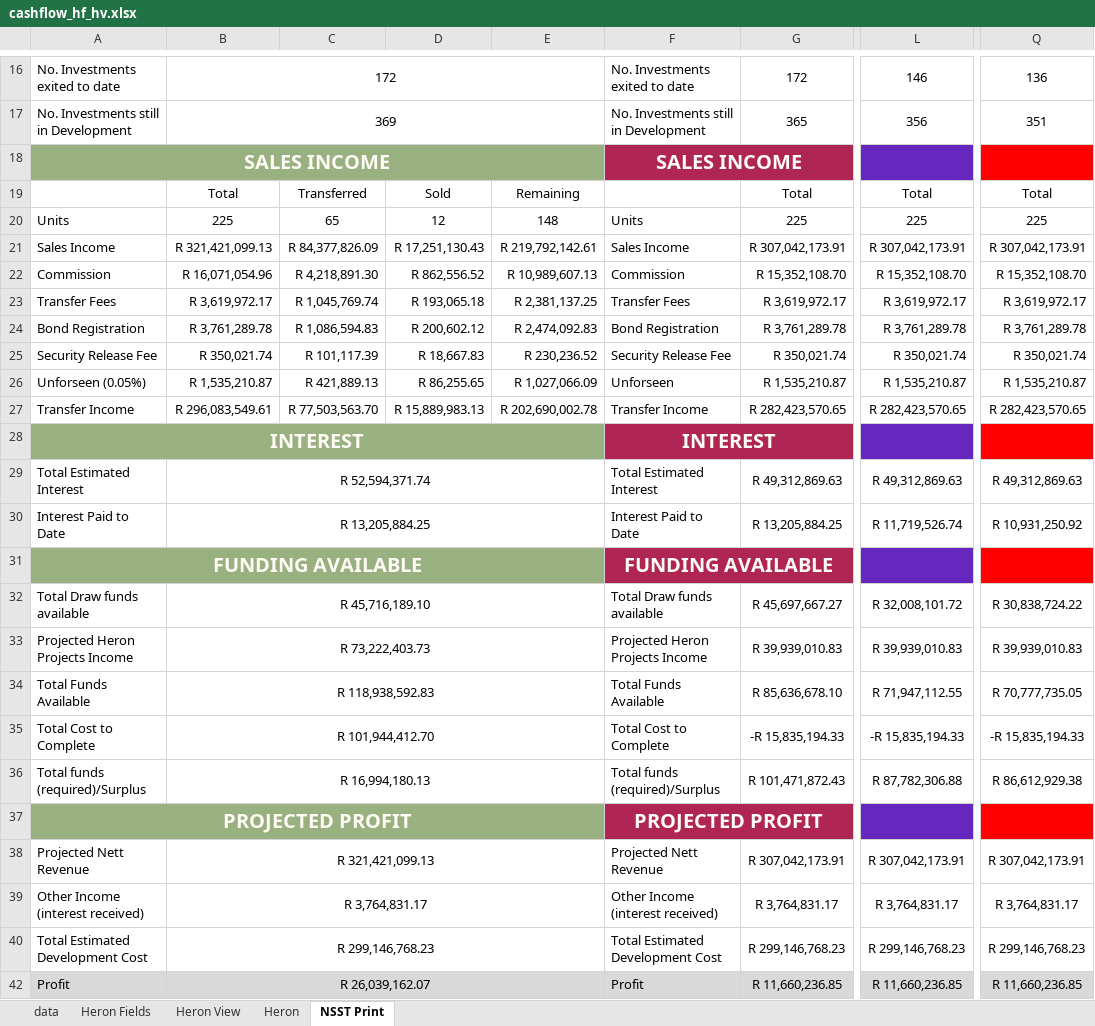
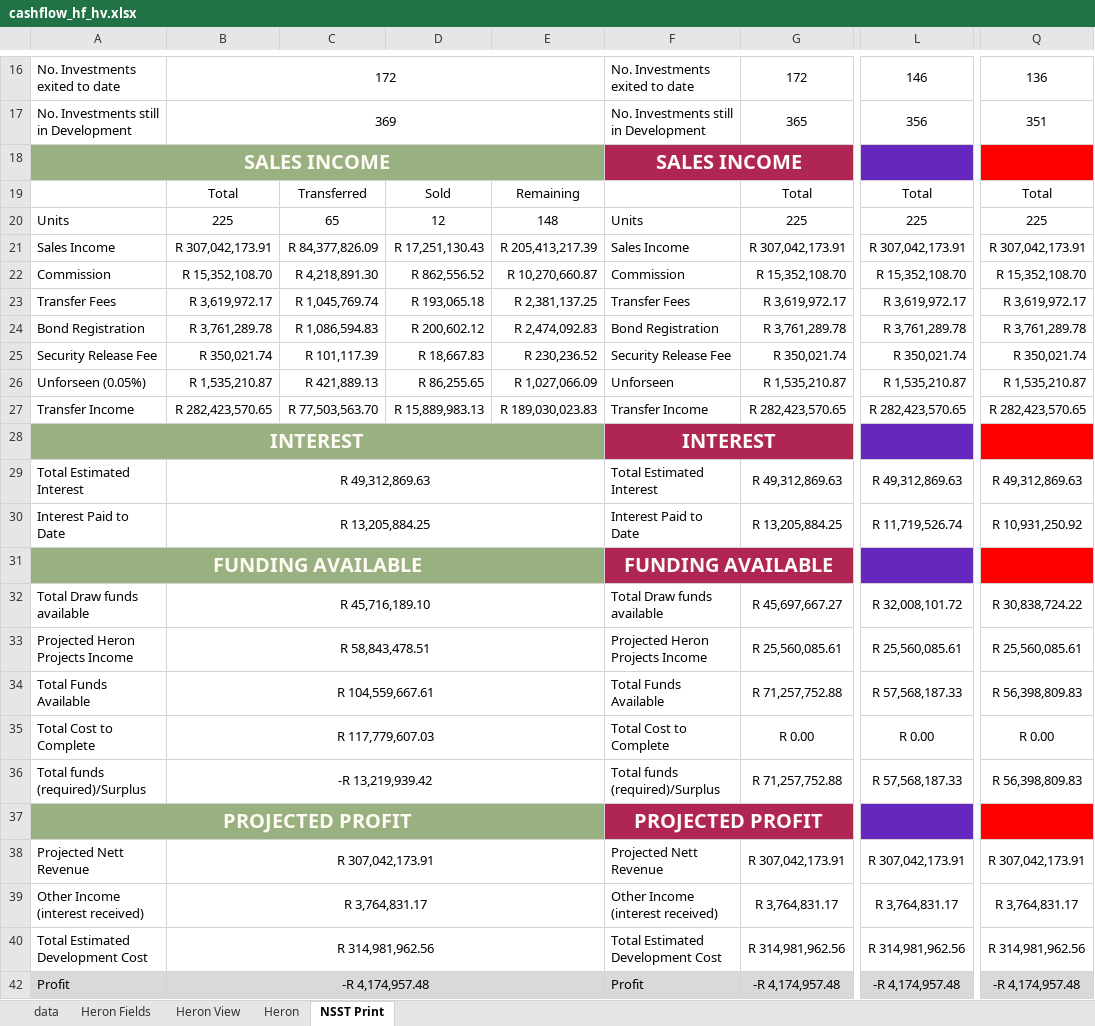
Before and after one commit to WayneBruton/fastapi-python, an Excel workbook: cashflow_p&l_files/cashflow_hf_hv.xlsx, sheet NSST Print, drawn as a sheet; only a part is shown, gaps mark what is left out; values as stored, in another font and other column widths than the file's, no borders; the diff covers the shown part only; the diff names each change by its address in the sheet, - before the commit and + after, or states it on an @@ line.

```diff
--- a/cashflow_p&l_files/cashflow_hf_hv.xlsx (sheet NSST Print)
+++ b/cashflow_p&l_files/cashflow_hf_hv.xlsx (sheet NSST Print)
-B21: R 321,421,099.13
+B21: R 307,042,173.91
-E21: R 219,792,142.61
+E21: R 205,413,217.39
-B22: R 16,071,054.96
+B22: R 15,352,108.70
-E22: R 10,989,607.13
+E22: R 10,270,660.87
-B27: R 296,083,549.61
+B27: R 282,423,570.65
-E27: R 202,690,002.78
+E27: R 189,030,023.83
-B29: R 52,594,371.74
+B29: R 49,312,869.63
-B33: R 73,222,403.73
+B33: R 58,843,478.51
-G33: R 39,939,010.83
+G33: R 25,560,085.61
-L33: R 39,939,010.83
+L33: R 25,560,085.61
-Q33: R 39,939,010.83
+Q33: R 25,560,085.61
-B34: R 118,938,592.83
+B34: R 104,559,667.61
-G34: R 85,636,678.10
+G34: R 71,257,752.88
-L34: R 71,947,112.55
+L34: R 57,568,187.33
-Q34: R 70,777,735.05
+Q34: R 56,398,809.83
-B35: R 101,944,412.70
+B35: R 117,779,607.03
-G35: -R 15,835,194.33
+G35: R 0.00
-L35: -R 15,835,194.33
+L35: R 0.00
-Q35: -R 15,835,194.33
+Q35: R 0.00
-B36: R 16,994,180.13
+B36: -R 13,219,939.42
-G36: R 101,471,872.43
+G36: R 71,257,752.88
-L36: R 87,782,306.88
+L36: R 57,568,187.33
-Q36: R 86,612,929.38
+Q36: R 56,398,809.83
-B38: R 321,421,099.13
+B38: R 307,042,173.91
-B40: R 299,146,768.23
+B40: R 314,981,962.56
-G40: R 299,146,768.23
+G40: R 314,981,962.56
-L40: R 299,146,768.23
+L40: R 314,981,962.56
-Q40: R 299,146,768.23
+Q40: R 314,981,962.56
-B42: R 26,039,162.07
+B42: -R 4,174,957.48
-G42: R 11,660,236.85
+G42: -R 4,174,957.48
-L42: R 11,660,236.85
+L42: -R 4,174,957.48
-Q42: R 11,660,236.85
+Q42: -R 4,174,957.48
```
Also changed, not shown: 37 edited cells elsewhere in this sheet, sheet Heron, sheet data, formulas that keep their value, 5 other files.
